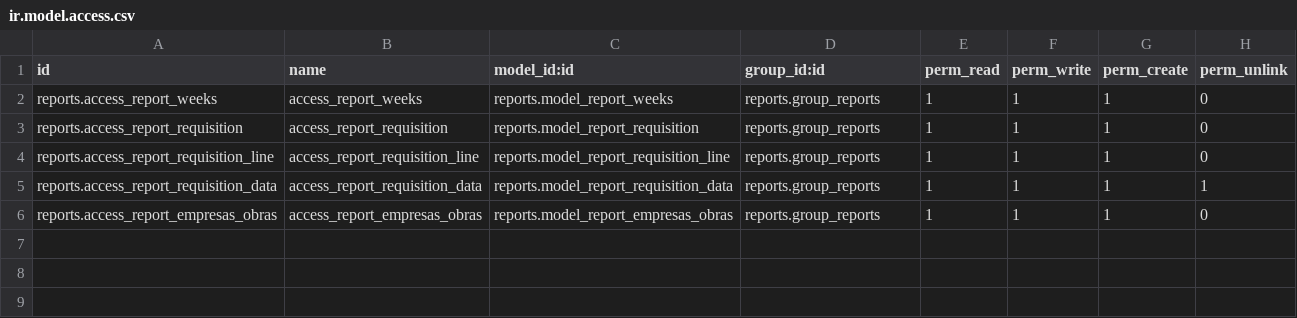
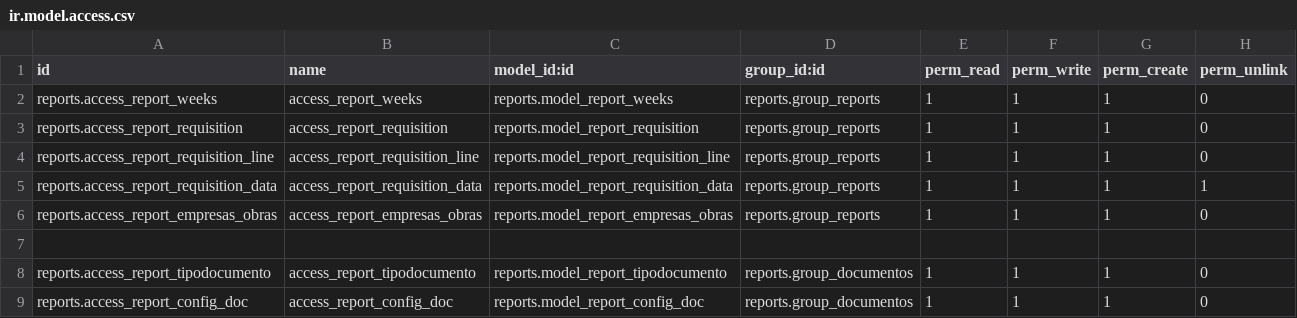
Before and after one commit to ehb1703/TCConstructora, a CSV file: reports/security/ir.model.access.csv, drawn as a sheet; the diff names each change by its address in the sheet, - before the commit and + after, or states it on an @@ line.

```diff
--- a/reports/security/ir.model.access.csv
+++ b/reports/security/ir.model.access.csv
+row 7: (empty)
+row 8: reports.access_report_tipodocumento | access_report_tipodocumento | reports.model_report_tipodocumento | reports.group_documentos | 1 | 1 | 1 | 0
+row 9: reports.access_report_config_doc | access_report_config_doc | reports.model_report_config_doc | reports.group_documentos | 1 | 1 | 1 | 0
```
Also changed, not shown: project_extra/security/ir.model.access.csv, 17 other files.
